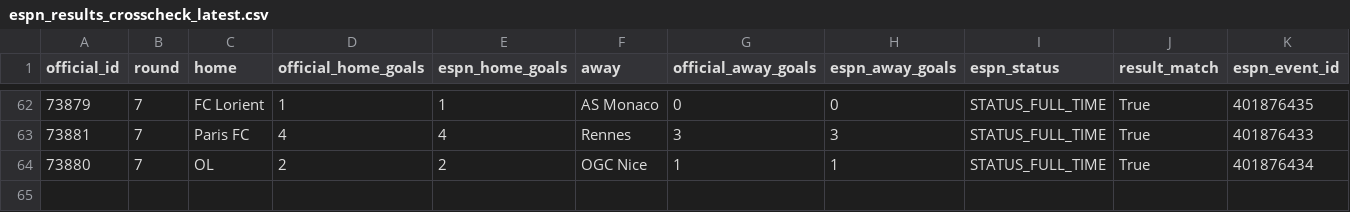
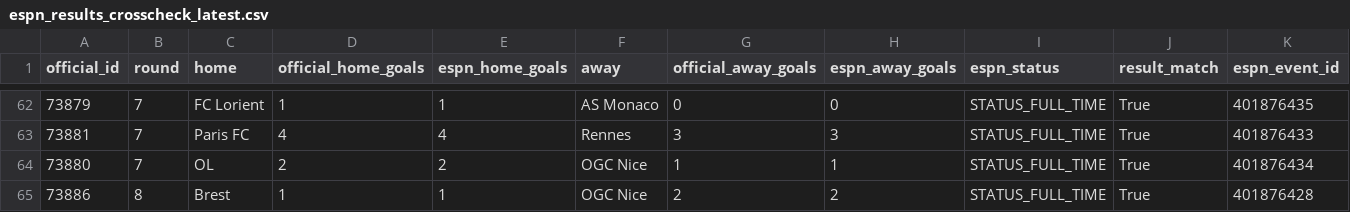
Before and after one commit to wildsonfranciscosilva1986-coder/din-mercado-ligue1-2026-27, a CSV file: source_snapshots/espn_results_crosscheck_latest.csv, drawn as a sheet; only a part is shown, gaps mark what is left out; rows hold the shown columns only; the diff names each change by its address in the sheet, - before the commit and + after, or states it on an @@ line.

```diff
--- a/source_snapshots/espn_results_crosscheck_latest.csv
+++ b/source_snapshots/espn_results_crosscheck_latest.csv
+row 65: 73886 | 8 | Brest | 1 | 1 | OGC Nice | 2 | 2 | STATUS_FULL_TIME | True | 401876428
```
Also changed, not shown: ligue1_2026_27_matches.csv, source_snapshots/espn_table_recomputed_latest.csv, 8 other files.
